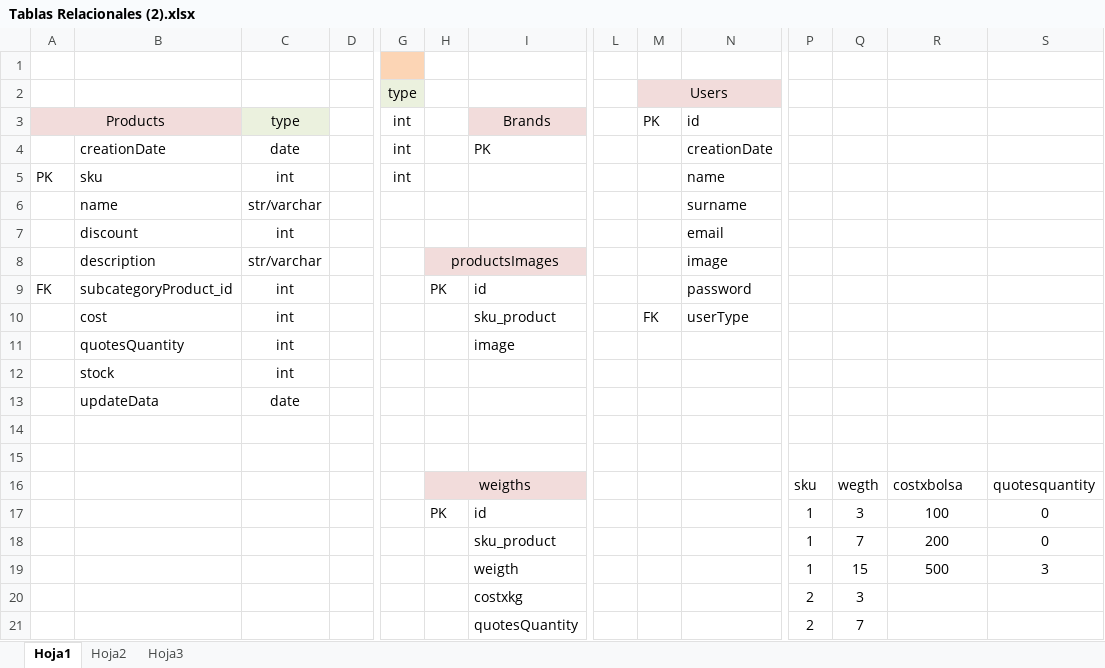
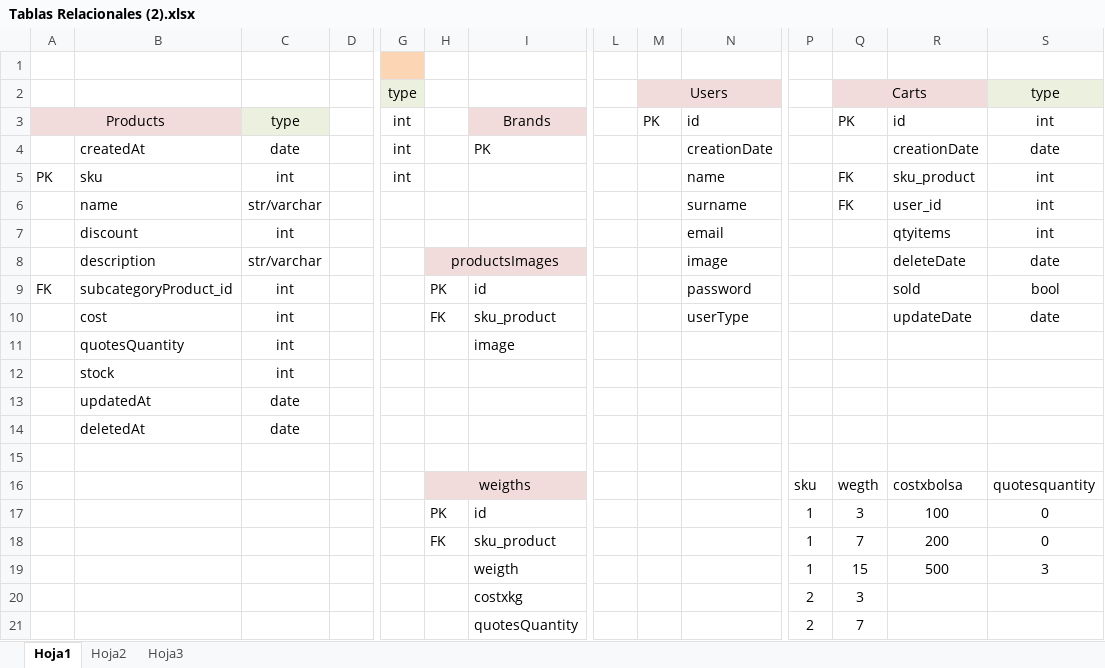
Before and after one commit to elisamevangelista/Grupo_12_Cachogos-Pet-Shop, an Excel workbook: Tablas Relacionales (2).xlsx, sheet Hoja1, drawn as a sheet; only a part is shown, gaps mark what is left out; values as stored, in another font and other column widths than the file's, no borders; charts and pictures not drawn; rows hold the shown columns only; the diff names each change by its address in the sheet, - before the commit and + after, or states it on an @@ line.

Commit message:
diagram relac con carrito de compras 13/12

```diff
--- a/Tablas Relacionales (2).xlsx (sheet Hoja1)
+++ b/Tablas Relacionales (2).xlsx (sheet Hoja1)
-Q2: (empty)
+Q2: Carts
-Q2:R2 fill: none
+Q2:R2 fill: #F2DCDB
+Q2:R2 merged
-S2: (empty)
+S2: type
-S2 fill: none
+S2 fill: #EBF1DE
-Q3: (empty)
+Q3: PK
-R3: (empty)
+R3: id
-S3: (empty)
+S3: int
-B4: creationDate
+B4: createdAt
-R4: (empty)
+R4: creationDate
-S4: (empty)
+S4: date
-Q5:Q6: (empty)
+Q5:Q6: FK
-R5: (empty)
+R5: sku_product
-S5:S7: (empty)
+S5:S7: int
-R6: (empty)
+R6: user_id
-R7: (empty)
+R7: qtyitems
-R8: (empty)
+R8: deleteDate
-S8: (empty)
+S8: date
-R9: (empty)
+R9: sold
-S9: (empty)
+S9: bool
-H10: (empty)
+H10: FK
-M10: FK
+M10: (empty)
-R10: (empty)
+R10: updateDate
-S10: (empty)
+S10: date
-B13: updateData
+B13: updatedAt
-row 14: (empty)
+row 14:  | deletedAt | date
-H18: (empty)
+H18: FK
```
Also changed, not shown: charts or pictures.
